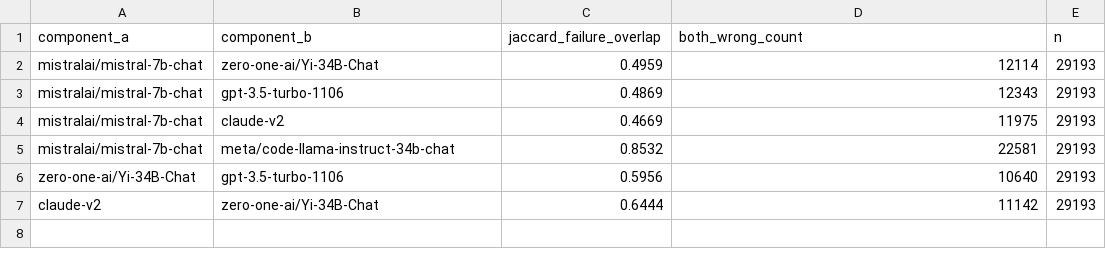
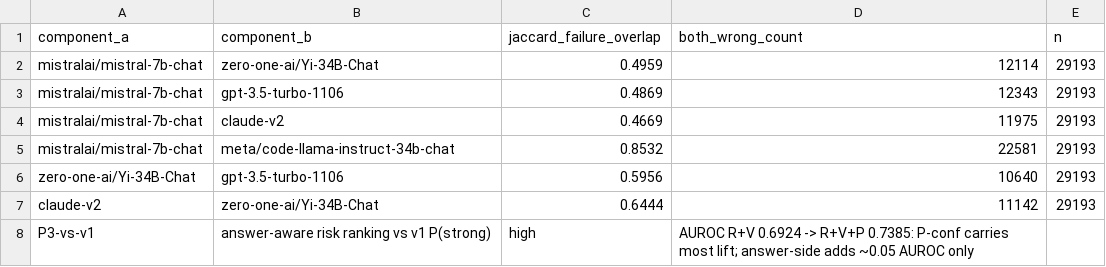
Before and after one commit to thepragmatik/hermes-router-retraining-research, a CSV file: results/error_overlap.csv, drawn as a sheet; the diff names each change by its address in the sheet, - before the commit and + after, or states it on an @@ line.

```diff
--- a/results/error_overlap.csv
+++ b/results/error_overlap.csv
+row 8: P3-vs-v1 | answer-aware risk ranking vs v1 P(strong) | high | AUROC R+V 0.6924 -> R+V+P 0.7385: P-conf carries most lift; answer-side adds ~0.05 AUROC only
```
Also changed, not shown: results/component_effects.csv, results/frontier.csv, 4 other files.
